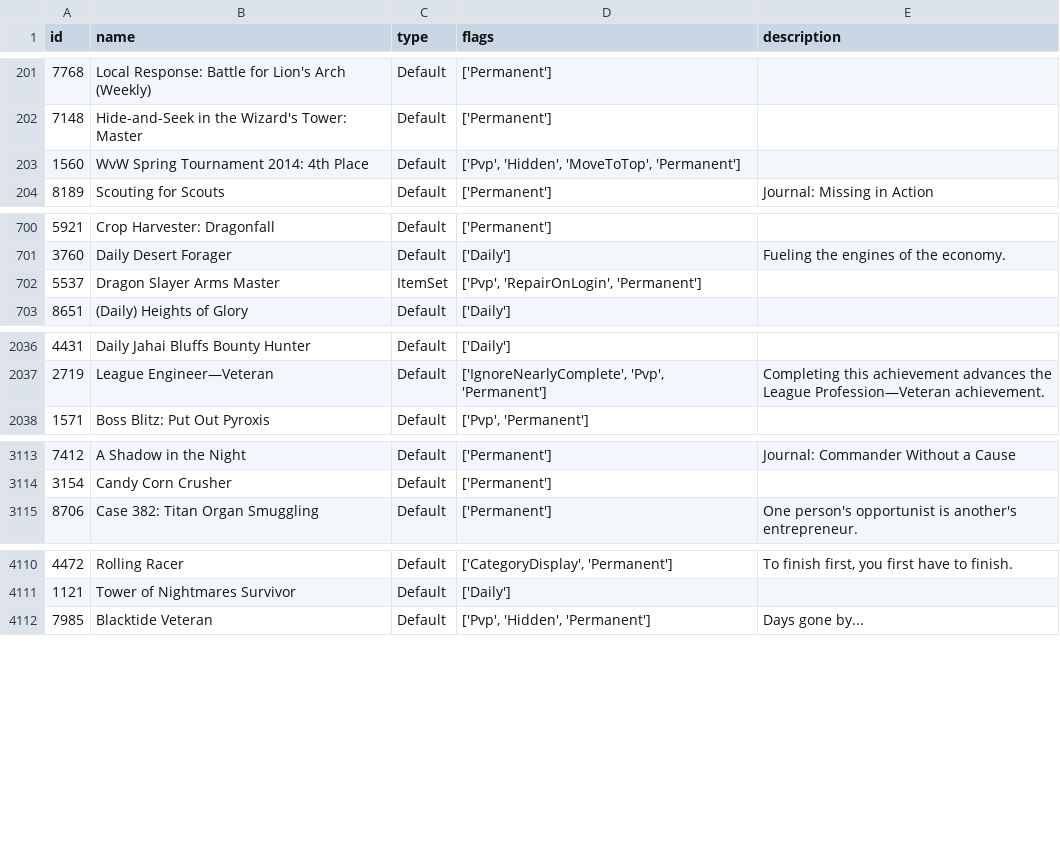
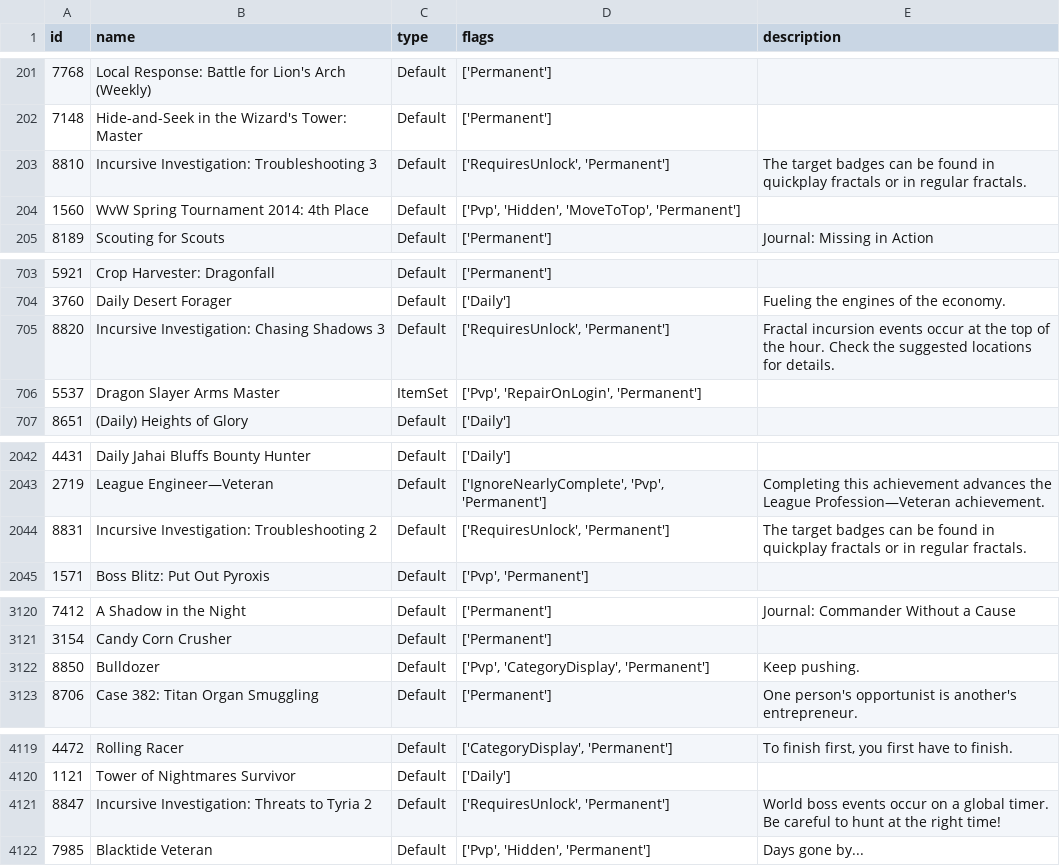
Before and after one commit to geri0v/Gamers-Hell, a CSV file: data/achievements.csv, drawn as a sheet; only a part is shown, gaps mark what is left out; the diff covers the shown part only; the diff names each change by its address in the sheet, - before the commit and + after, or states it on an @@ line.

```diff
--- a/data/achievements.csv
+++ b/data/achievements.csv
+row 203: 8810 | Incursive Investigation: Troubleshooting 3 | Default | ['RequiresUnlock', 'Permanent'] | The target badges can be found in quickplay fractals or in regular fractals.
+row 705: 8820 | Incursive Investigation: Chasing Shadows 3 | Default | ['RequiresUnlock', 'Permanent'] | Fractal incursion events occur at the top of the hour. Check the suggested locations for details.
+row 2044: 8831 | Incursive Investigation: Troubleshooting 2 | Default | ['RequiresUnlock', 'Permanent'] | The target badges can be found in quickplay fractals or in regular fractals.
+row 3122: 8850 | Bulldozer | Default | ['Pvp', 'CategoryDisplay', 'Permanent'] | Keep pushing.
+row 4121: 8847 | Incursive Investigation: Threats to Tyria 2 | Default | ['RequiresUnlock', 'Permanent'] | World boss events occur on a global timer. Be careful to hunt at the right time!
```
Also changed, not shown: 7 added rows elsewhere in this file, 1 other file.
